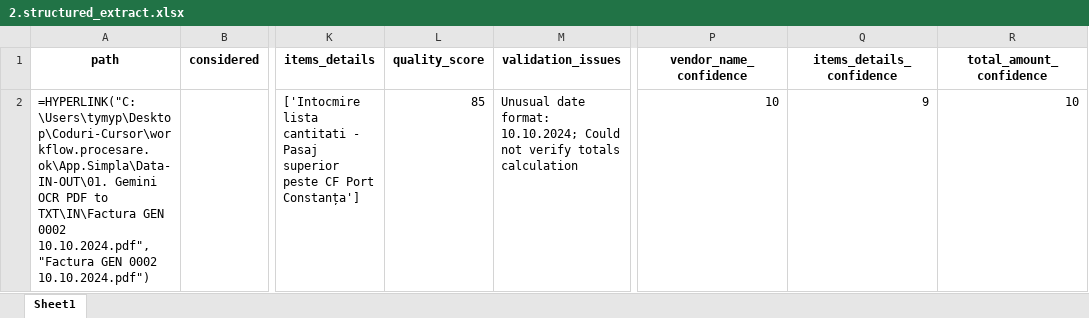
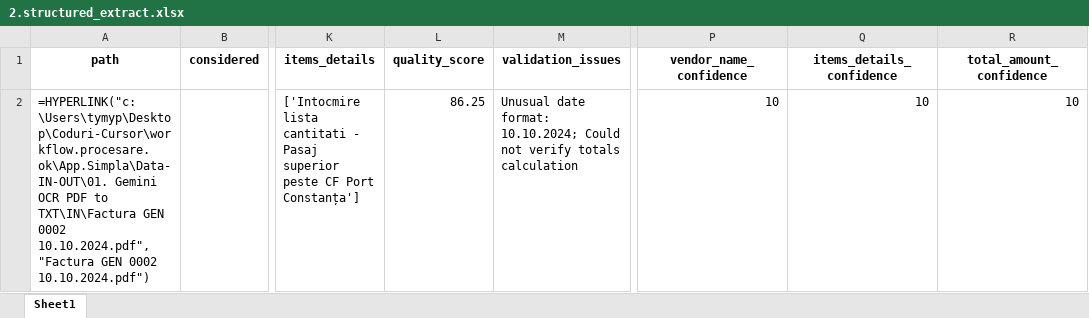
Before and after one commit to GEN-OP/App.Simpla, an Excel workbook: Data-IN-OUT/02. Structurare TXT to XLSX/2.structured_extract.xlsx, sheet Sheet1, drawn as a sheet; only a part is shown, gaps mark what is left out; values as stored, in another font and other column widths than the file's, no borders; formulas without a stored value are shown as written; the diff names each change by its address in the sheet, - before the commit and + after, or states it on an @@ line.

```diff
--- a/Data-IN-OUT/02. Structurare TXT to XLSX/2.structured_extract.xlsx (sheet Sheet1)
+++ b/Data-IN-OUT/02. Structurare TXT to XLSX/2.structured_extract.xlsx (sheet Sheet1)
-A2 (path): =HYPERLINK("C:\Users\tymyp\Desktop\Coduri-Cursor\workflow.procesare.ok\App.Simpla\Data-IN-OUT\01. Gemini OCR…
+A2 (path): =HYPERLINK("c:\Users\tymyp\Desktop\Coduri-Cursor\workflow.procesare.ok\App.Simpla\Data-IN-OUT\01. Gemini OCR…
-L2 (quality_score): 85
+L2 (quality_score): 86.25
-Q2 (items_details_confidence): 9
+Q2 (items_details_confidence): 10
```
Also changed, not shown: 1 other file.
